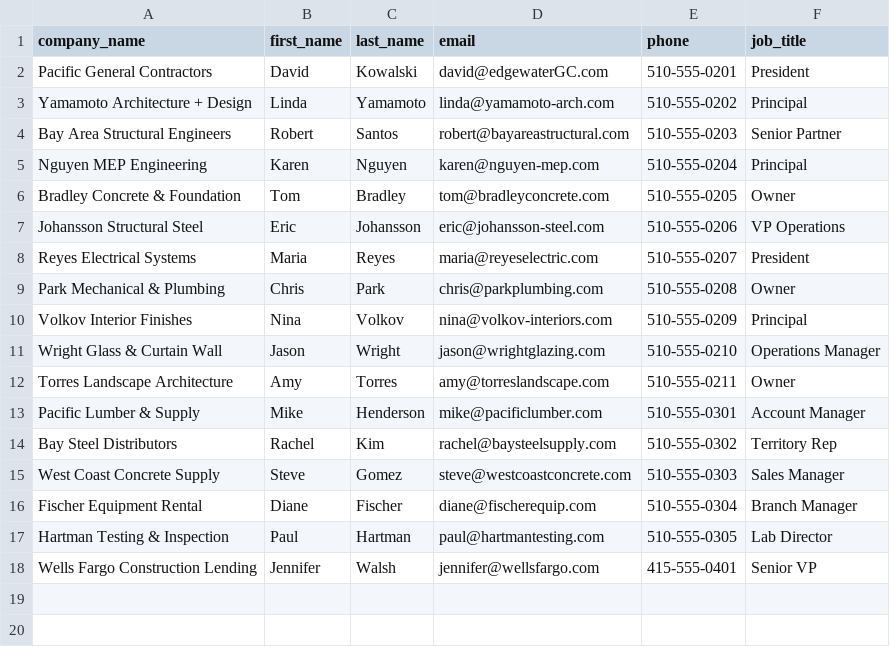
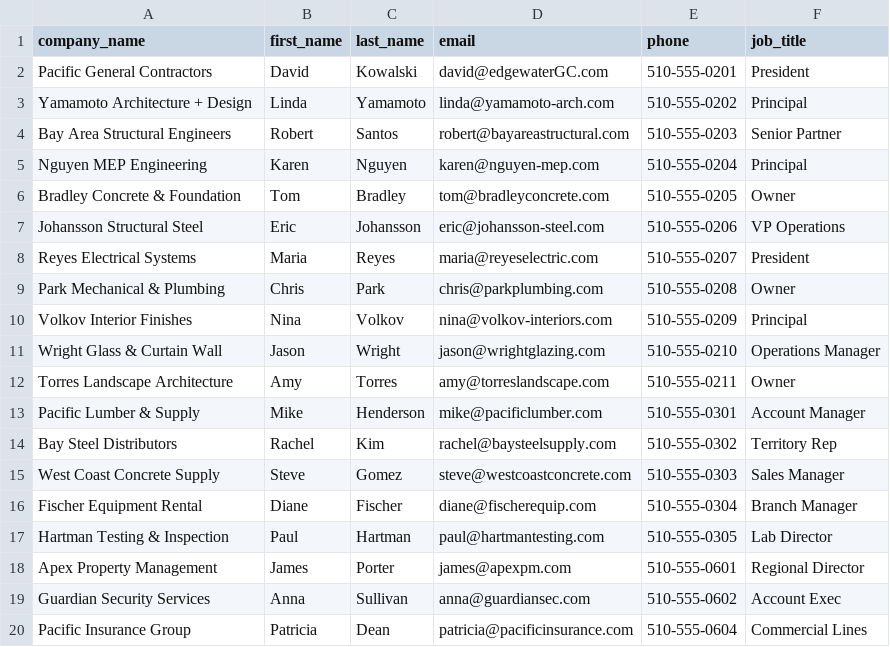
Before and after one commit to donkeyideas/Construction, a CSV file: mock-data/8400-edgewater/08_vendors.csv, drawn as a sheet.

```diff
--- a/mock-data/8400-edgewater/08_vendors.csv
+++ b/mock-data/8400-edgewater/08_vendors.csv
@@ -17,2 +17,4 @@ Fischer Equipment Rental,Diane,Fischer,diane@fischerequip.com,510-555-0304,Branc
 Hartman Testing & Inspection,Paul,Hartman,paul@hartmantesting.com,510-555-0305,Lab Director
-Wells Fargo Construction Lending,Jennifer,Walsh,jennifer@wellsfargo.com,415-555-0401,Senior VP
+Apex Property Management,James,Porter,james@apexpm.com,510-555-0601,Regional Director
+Guardian Security Services,Anna,Sullivan,anna@guardiansec.com,510-555-0602,Account Exec
+Pacific Insurance Group,Patricia,Dean,patricia@pacificinsurance.com,510-555-0604,Commercial Lines
```
Also changed, not shown: mock-data/8400-edgewater/01_chart_of_accounts.csv, mock-data/8400-edgewater/02_contacts.csv, 10 other files.
